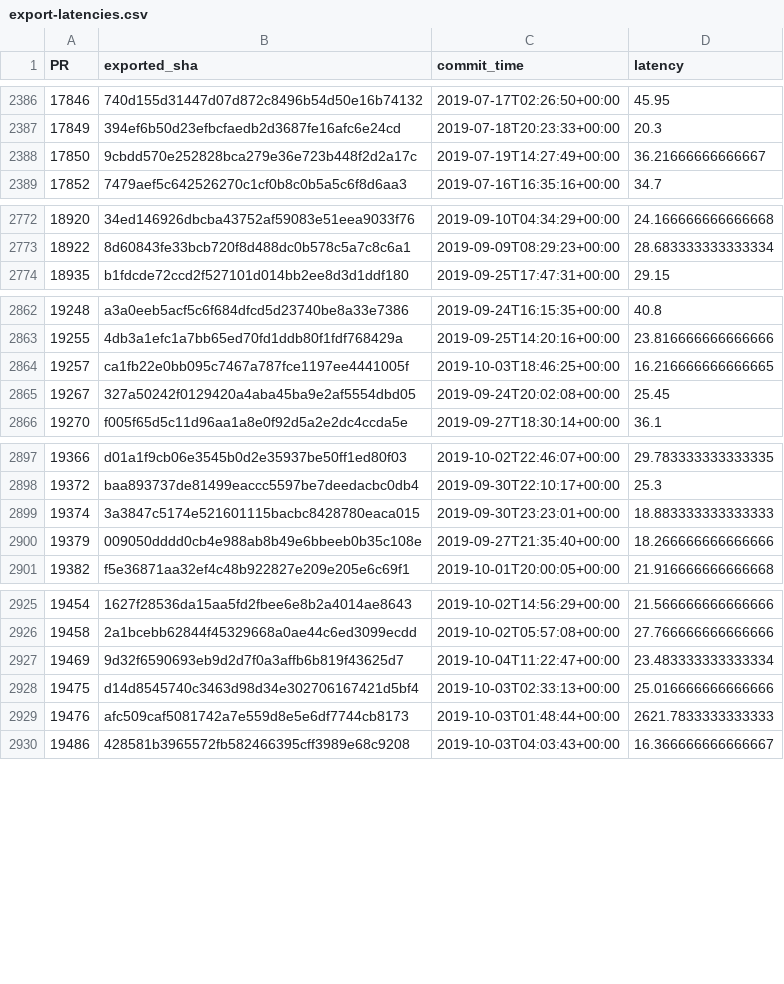
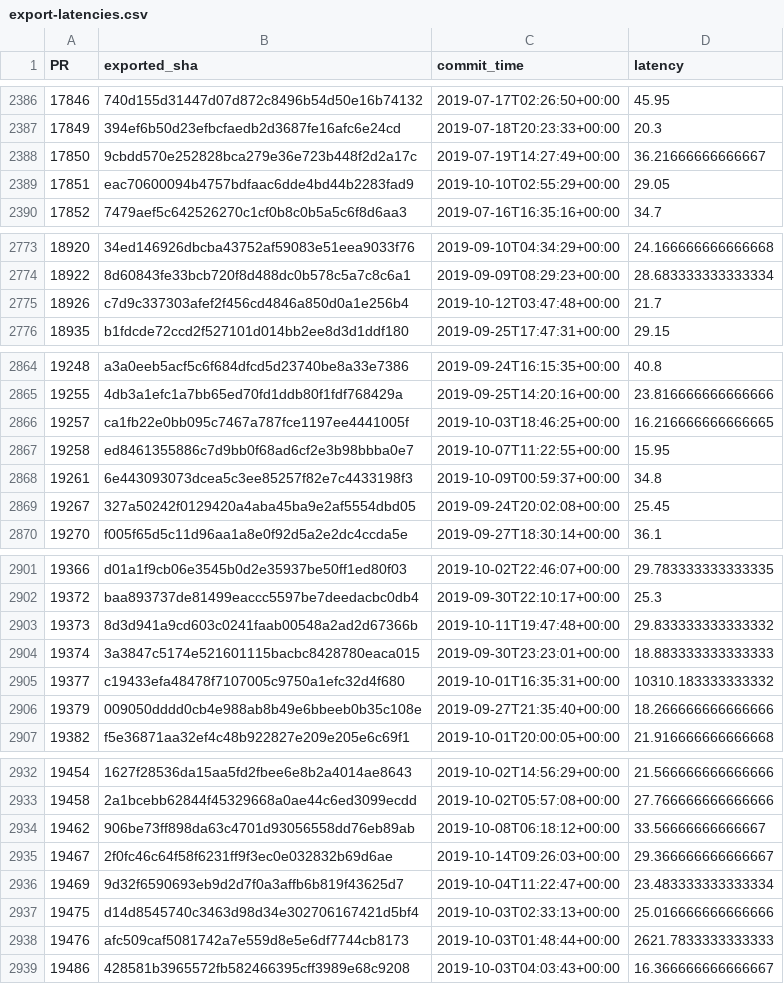
Before and after one commit to Ecosystem-Infra/ecosystem-infra-stats, a CSV file: export-latencies.csv, drawn as a sheet; only a part is shown, gaps mark what is left out; the diff covers the shown part only; the diff names each change by its address in the sheet, - before the commit and + after, or states it on an @@ line.

```diff
--- a/export-latencies.csv
+++ b/export-latencies.csv
+row 2389: 17851 | eac70600094b4757bdfaac6dde4bd44b2283fad9 | 2019-10-10T02:55:29+00:00 | 29.05
+row 2775: 18926 | c7d9c337303afef2f456cd4846a850d0a1e256b4 | 2019-10-12T03:47:48+00:00 | 21.7
+row 2867: 19258 | ed8461355886c7d9bb0f68ad6cf2e3b98bbba0e7 | 2019-10-07T11:22:55+00:00 | 15.95
+row 2868: 19261 | 6e443093073dcea5c3ee85257f82e7c4433198f3 | 2019-10-09T00:59:37+00:00 | 34.8
+row 2903: 19373 | 8d3d941a9cd603c0241faab00548a2ad2d67366b | 2019-10-11T19:47:48+00:00 | 29.833333333333332
+row 2905: 19377 | c19433efa48478f7107005c9750a1efc32d4f680 | 2019-10-01T16:35:31+00:00 | 10310.183333333332
+row 2934: 19462 | 906be73ff898da63c4701d93056558dd76eb89ab | 2019-10-08T06:18:12+00:00 | 33.56666666666667
+row 2935: 19467 | 2f0fc46c64f58f6231ff9f3ec0e032832b69d6ae | 2019-10-14T09:26:03+00:00 | 29.366666666666667
```
Also changed, not shown: 42 added rows elsewhere in this file, export-latency-stats.csv, import-latency-stats.csv, 16 other files.
